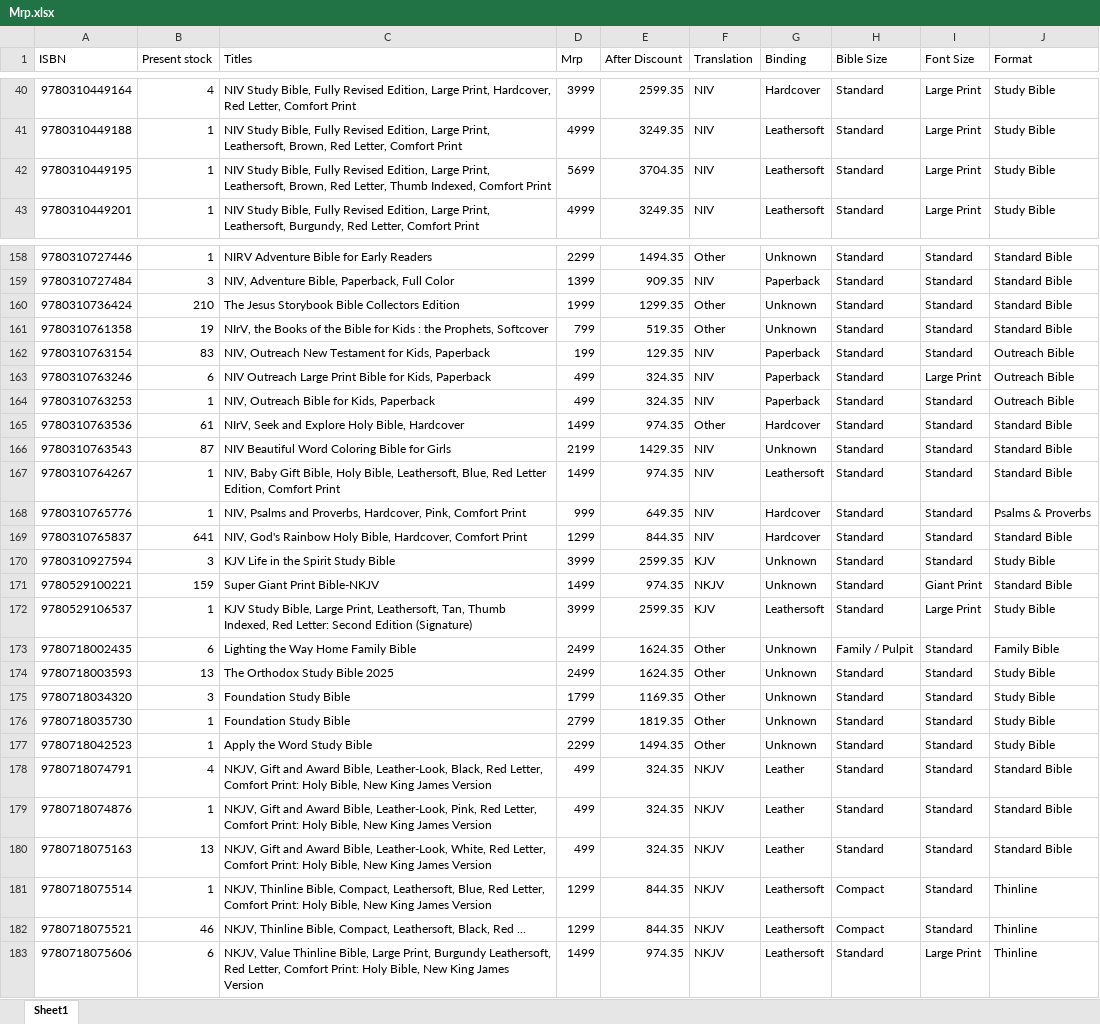
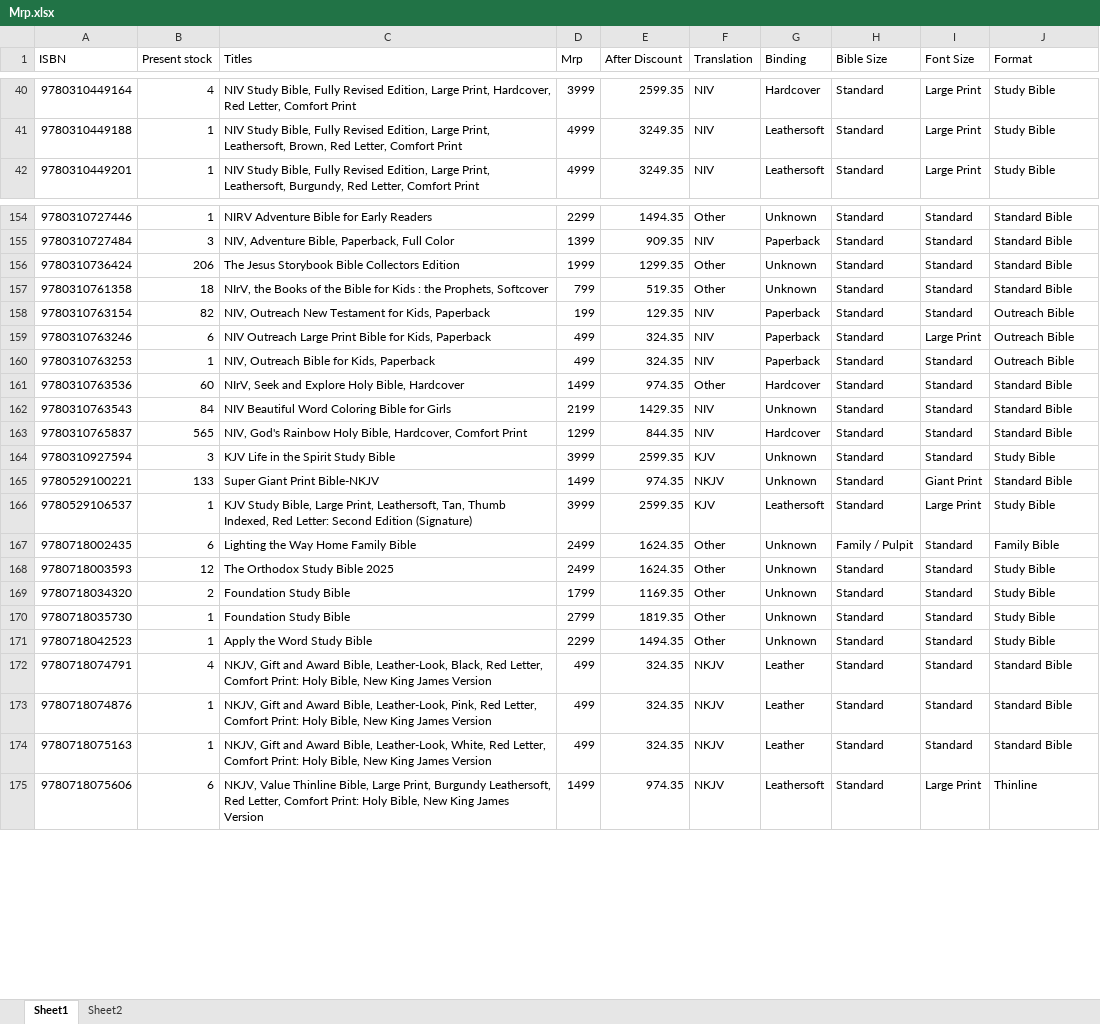
Before and after one commit to benedictceroa-creator/asha-books-wholesale, an Excel workbook: Mrp.xlsx, sheet Sheet1, drawn as a sheet; only a part is shown, gaps mark what is left out; values as stored, in another font and other column widths than the file's, no borders; removed rows and columns are numbered as before the commit, all else as after; the diff covers the shown part only; the diff names each change by its address in the sheet, - before the commit and + after, or states it on an @@ line.

```diff
--- a/Mrp.xlsx (sheet Sheet1)
+++ b/Mrp.xlsx (sheet Sheet1)
+sheet tab: Sheet2
-row 42: 9780310449195 | 1 | NIV Study Bible, Fully Revised Edition, Large Print, Leathersoft, Brown, Red Letter, Thumb Indexed, Comfort Print | 5699 | 3704.35 | NIV | Leathersoft | Standard | Large Print | Study Bible
-B156 (Present stock): 210
+B156 (Present stock): 206
-B157 (Present stock): 19
+B157 (Present stock): 18
-B158 (Present stock): 83
+B158 (Present stock): 82
-B161 (Present stock): 61
+B161 (Present stock): 60
-B162 (Present stock): 87
+B162 (Present stock): 84
-row 167: 9780310764267 | 1 | NIV, Baby Gift Bible, Holy Bible, Leathersoft, Blue, Red Letter Edition, Comfort Print | 1499 | 974.35 | NIV | Leathersoft | Standard | Standard | Standard Bible
-row 168: 9780310765776 | 1 | NIV, Psalms and Proverbs, Hardcover, Pink, Comfort Print | 999 | 649.35 | NIV | Hardcover | Standard | Standard | Psalms & Proverbs
-B163 (Present stock): 641
+B163 (Present stock): 565
-B165 (Present stock): 159
+B165 (Present stock): 133
-B168 (Present stock): 13
+B168 (Present stock): 12
-B169 (Present stock): 3
+B169 (Present stock): 2
-B174 (Present stock): 13
+B174 (Present stock): 1
-row 181: 9780718075514 | 1 | NKJV, Thinline Bible, Compact, Leathersoft, Blue, Red Letter, Comfort Print: Holy Bible, New King James Version | 1299 | 844.35 | NKJV | Leathersoft | Compact | Standard | Thinline
-row 182: 9780718075521 | 46 | NKJV, Thinline Bible, Compact, Leathersoft, Black, Red ... | 1299 | 844.35 | NKJV | Leathersoft | Compact | Standard | Thinline
```
Also changed, not shown: 9 removed rows and 105 edited cells elsewhere in this sheet, 3 other files.
